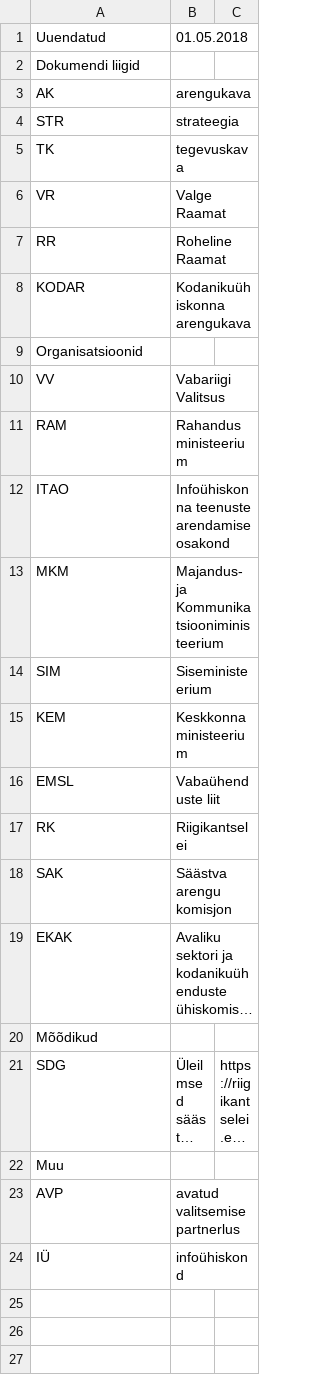
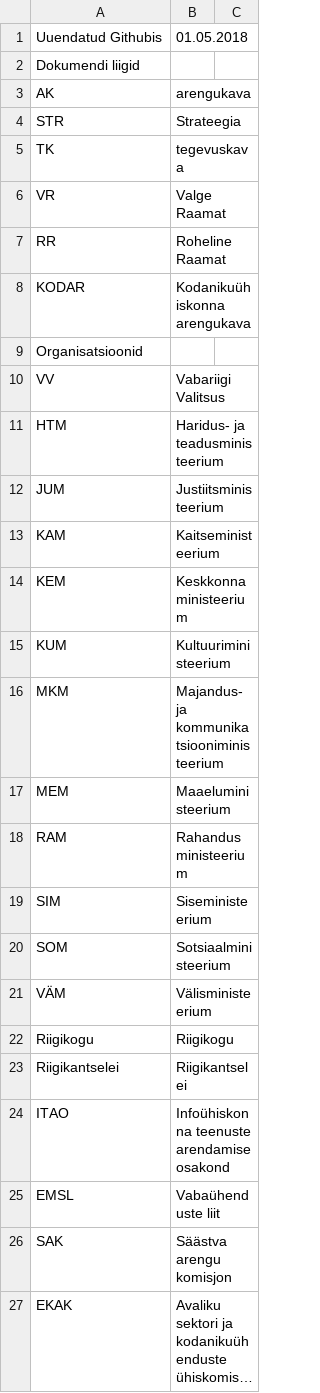
Before and after one commit to Demokraatialabor/Protsessid, a CSV file: Riigivalitsemine ja haldusvõimekus - Lühendid.csv, drawn as a sheet; only a part is shown; the shorter side is filled out with more unchanged rows; long unchanged cells end in ….

```diff
--- a/Riigivalitsemine ja haldusvõimekus - Lühendid.csv
+++ b/Riigivalitsemine ja haldusvõimekus - Lühendid.csv
@@ -1,5 +1,5 @@
-Uuendatud,01.05.2018,
+Uuendatud Githubis,01.05.2018,
 Dokumendi liigid,,
 AK,arengukava,
-STR,strateegia,
+STR,Strateegia,
 TK,tegevuskava,
@@ -10,9 +10,17 @@ Organisatsioonid,,
 VV,Vabariigi Valitsus,
+HTM,Haridus- ja teadusministeerium,
+JUM,Justiitsministeerium,
+KAM,Kaitseministeerium,
+KEM,Keskkonnaministeerium,
+KUM,Kultuuriministeerium,
+MKM,Majandus- ja kommunikatsiooniministeerium,
+MEM,Maaeluministeerium,
 RAM,Rahandusministeerium,
+SIM,Siseministeerium,
+SOM,Sotsiaalministeerium,
+VÄM,Välisministeerium,
+Riigikogu,Riigikogu,
+Riigikantselei,Riigikantselei,
 ITAO,Infoühiskonna teenuste arendamise osakond,
-MKM,Majandus- ja Kommunikatsiooniministeerium,
-SIM,Siseministeerium,
-KEM,Keskkonnaministeerium,
 EMSL,Vabaühenduste liit,
-RK,Riigikantselei,
 SAK,Säästva arengu komisjon,
```
Also changed, not shown: Riigivalitsemine ja haldusvõimekus - Dokumendid.csv, Riigivalitsemine ja haldusvõimekus - Eelarved.csv, 1 other file.
